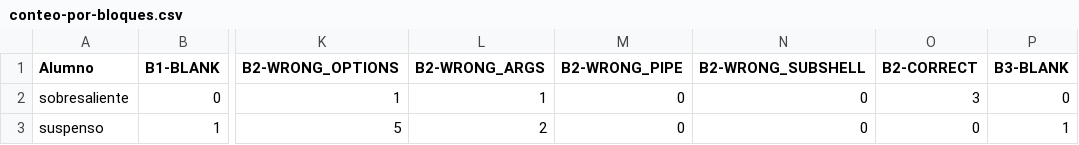
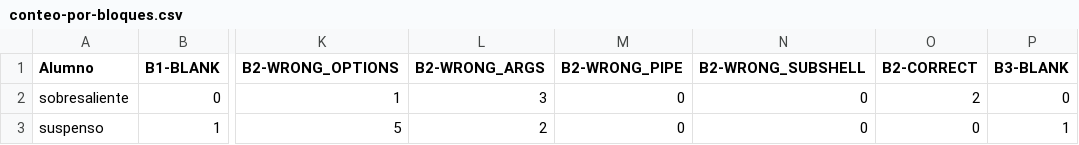
Before and after one commit to jorge-ruizl-um-es/bash-autocorrector, a CSV file: pruebas-script-correccion/outputs/conteo-por-bloques.csv, drawn as a sheet; only a part is shown, gaps mark what is left out; the diff names each change by its address in the sheet, - before the commit and + after, or states it on an @@ line.

```diff
--- a/pruebas-script-correccion/outputs/conteo-por-bloques.csv
+++ b/pruebas-script-correccion/outputs/conteo-por-bloques.csv
-L2 (B2-WRONG_ARGS): 1
+L2 (B2-WRONG_ARGS): 3
-O2 (B2-CORRECT): 3
+O2 (B2-CORRECT): 2
```
Also changed, not shown: pruebas-script-correccion/outputs/detail/results/descripcion-resultados-bloque1.csv, pruebas-script-correccion/outputs/detail/results/descripcion-resultados-bloque2.csv, 4 other files.
